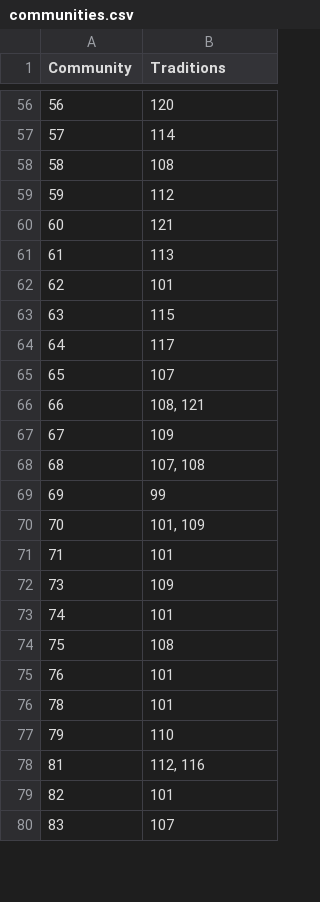
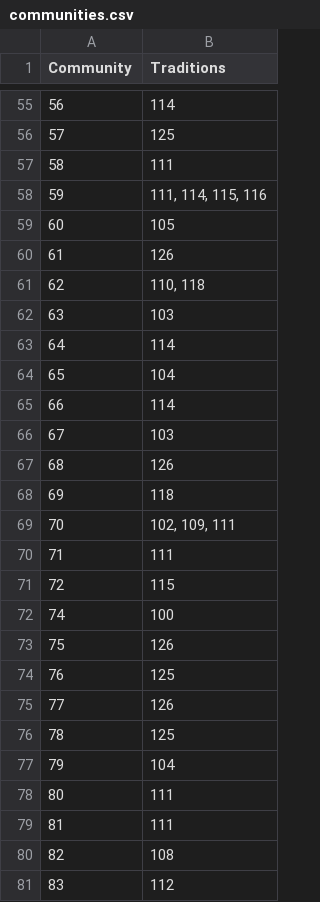
Before and after one commit to KistWright/cape-breton-map, a CSV file: data/communities.csv, drawn as a sheet; only a part is shown, gaps mark what is left out; the diff covers the shown part only.

```diff
--- a/data/communities.csv
+++ b/data/communities.csv
@@ -56,25 +55,27 @@
-56,120
-57,114
-58,108
-59,112
-60,121
-61,113
-62,101
-63,115
-64,117
-65,107
-66,"108, 121"
-67,109
-68,"107, 108"
-69,99
-70,"101, 109"
-71,101
-73,109
-74,101
-75,108
-76,101
-78,101
-79,110
-81,"112, 116"
-82,101
-83,107
+56,114
+57,125
+58,111
+59,"111, 114, 115, 116"
+60,105
+61,126
+62,"110, 118"
+63,103
+64,114
+65,104
+66,114
+67,103
+68,126
+69,118
+70,"102, 109, 111"
+71,111
+72,115
+74,100
+75,126
+76,125
+77,126
+78,125
+79,104
+80,111
+81,111
+82,108
+83,112
```
Also changed, not shown: 1 added row, 2 removed rows and 67 edited cells elsewhere in this file, data/people.csv, data/places.csv, 1 other file.
